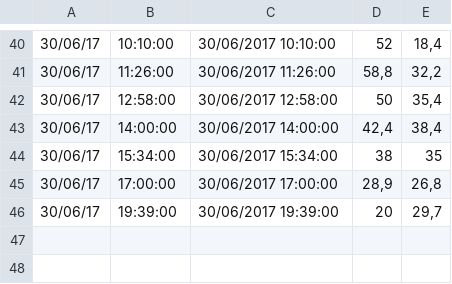
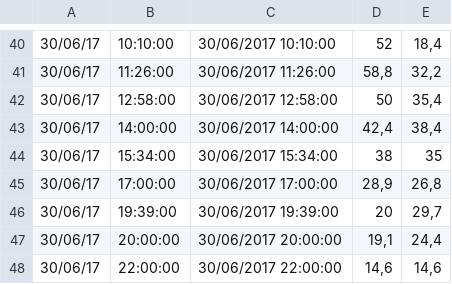
Before and after one commit to xdze2/thermique_appart, a CSV file: mesures/mesures_Ttuiles.csv, drawn as a sheet; only a part is shown, gaps mark what is left out; the diff names each change by its address in the sheet, - before the commit and + after, or states it on an @@ line.

```diff
--- a/mesures/mesures_Ttuiles.csv
+++ b/mesures/mesures_Ttuiles.csv
+row 47: 30/06/17 | 20:00:00 | 30/06/2017 20:00:00 | 19,1 | 24,4
+row 48: 30/06/17 | 22:00:00 | 30/06/2017 22:00:00 | 14,6 | 14,6
```
Also changed, not shown: 2 other files.
